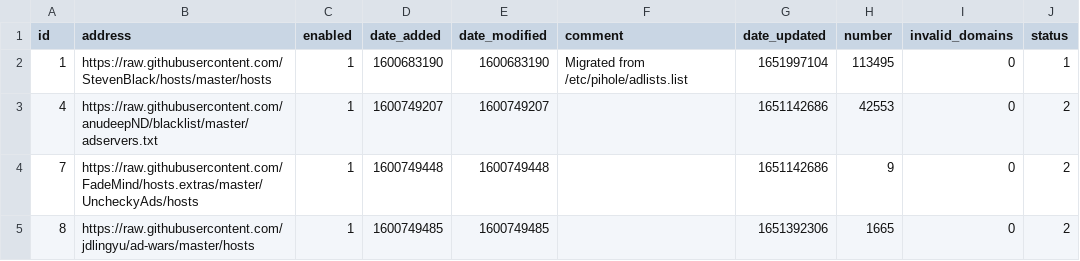
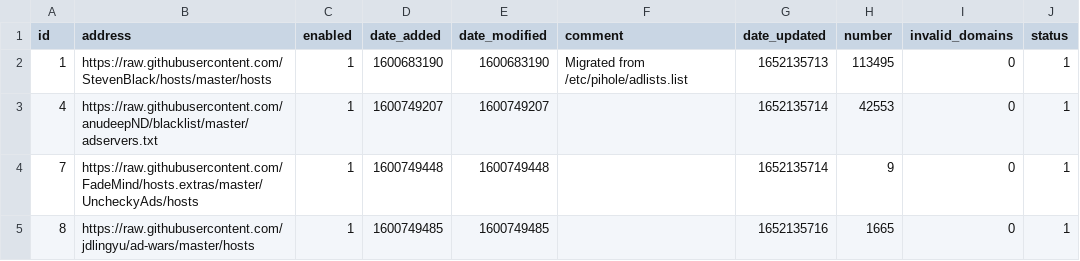
Before and after one commit to johnr9816/my-pihole-lists, a CSV file: adlist.csv, drawn as a sheet.

Commit message:
Updated May  9, 2022  8:00PM

```diff
--- a/adlist.csv
+++ b/adlist.csv
@@ -1,5 +1,5 @@
 id,address,enabled,date_added,date_modified,comment,date_updated,number,invalid_domains,status
-1,https://raw.githubusercontent.com/StevenBlack/hosts/master/hosts,1,1600683190,1600683190,"Migrated from /etc/pihole/adlists.list",1651997104,113495,0,1
-4,https://raw.githubusercontent.com/anudeepND/blacklist/master/adservers.txt,1,1600749207,1600749207,,1651142686,42553,0,2
-7,https://raw.githubusercontent.com/FadeMind/hosts.extras/master/UncheckyAds/hosts,1,1600749448,1600749448,,1651142686,9,0,2
-8,https://raw.githubusercontent.com/jdlingyu/ad-wars/master/hosts,1,1600749485,1600749485,,1651392306,1665,0,2
+1,https://raw.githubusercontent.com/StevenBlack/hosts/master/hosts,1,1600683190,1600683190,"Migrated from /etc/pihole/adlists.list",1652135713,113495,0,1
+4,https://raw.githubusercontent.com/anudeepND/blacklist/master/adservers.txt,1,1600749207,1600749207,,1652135714,42553,0,1
+7,https://raw.githubusercontent.com/FadeMind/hosts.extras/master/UncheckyAds/hosts,1,1600749448,1600749448,,1652135714,9,0,1
+8,https://raw.githubusercontent.com/jdlingyu/ad-wars/master/hosts,1,1600749485,1600749485,,1652135716,1665,0,1
```
